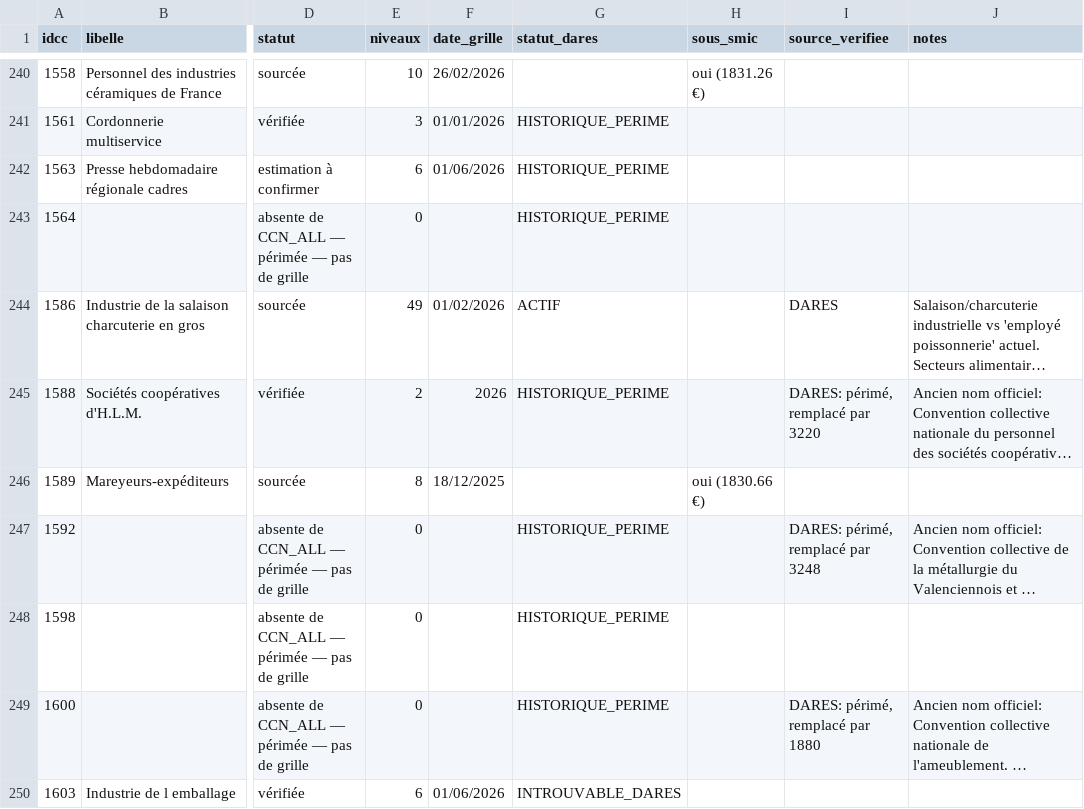
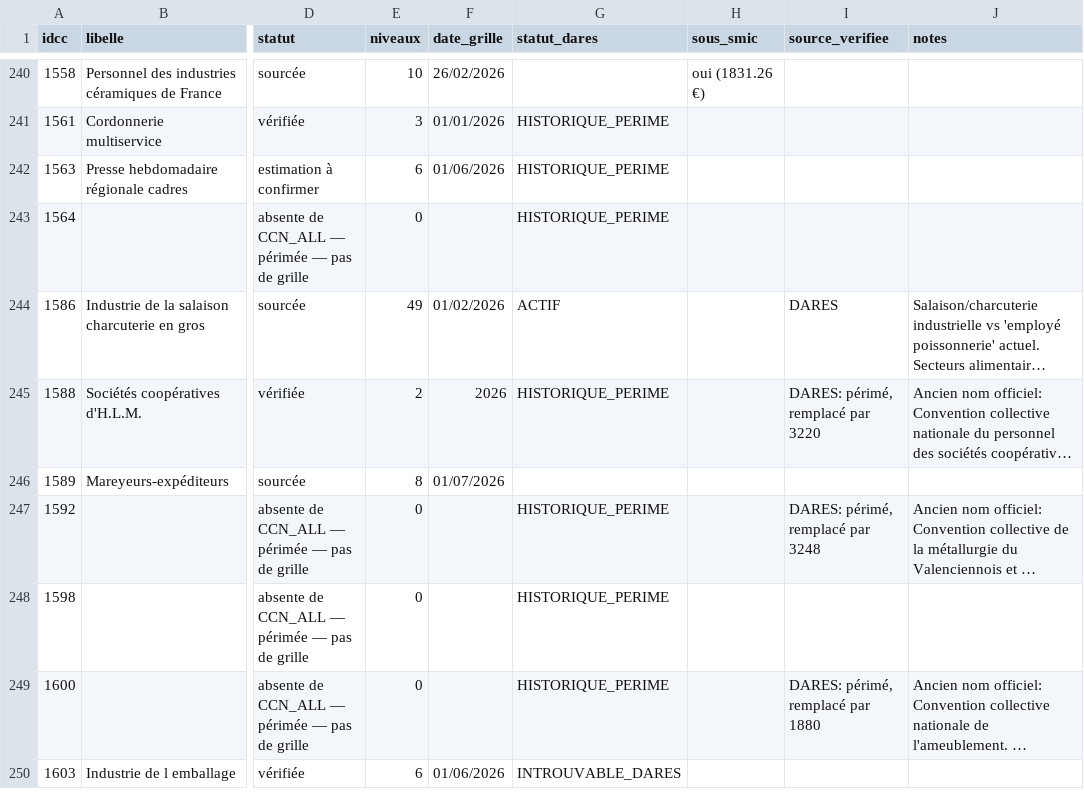
Before and after one commit to tonytonic/hs, a CSV file: GrillePaye/tracking-ccn.csv, drawn as a sheet; only a part is shown, gaps mark what is left out; long unchanged cells end in …; the diff covers the shown part only; the diff names each change by its address in the sheet, - before the commit and + after, or states it on an @@ line.

```diff
--- a/GrillePaye/tracking-ccn.csv
+++ b/GrillePaye/tracking-ccn.csv
-F246 (date_grille): 18/12/2025
+F246 (date_grille): 01/07/2026
-H246 (sous_smic): oui (1830.66 €)
+H246 (sous_smic): (empty)
```
Also changed, not shown: 11 edited cells elsewhere in this file, 1 other file.
